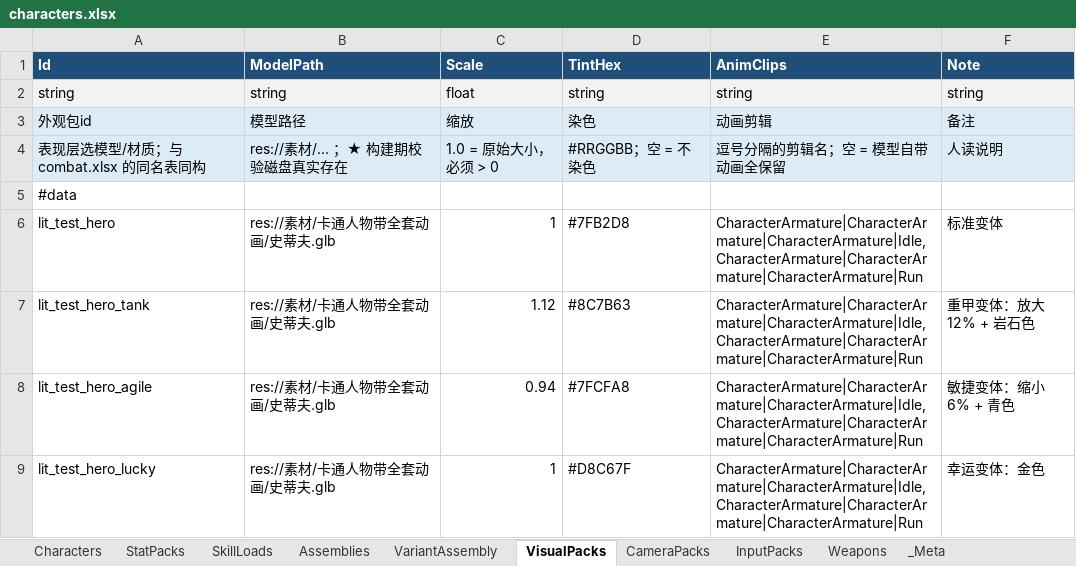
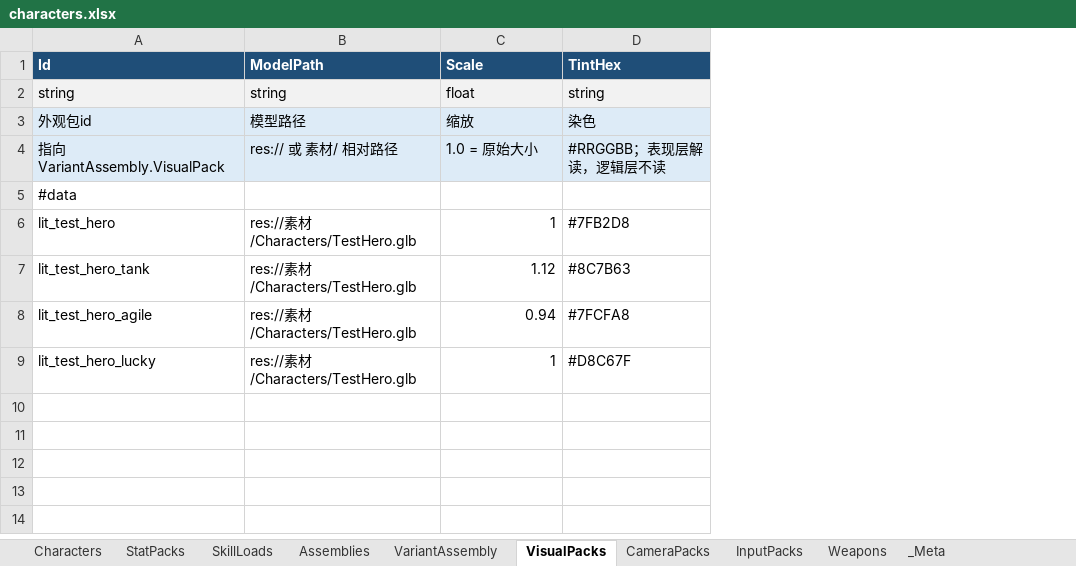
Before and after one commit to KryieNaruto/biu-biu-origin, an Excel workbook: data/excel/characters.xlsx, sheet VisualPacks, drawn as a sheet; values as stored, in another font and other column widths than the file's, no borders; removed rows and columns are numbered as before the commit, all else as after; the diff names each change by its address in the sheet, - before the commit and + after, or states it on an @@ line.

```diff
--- a/data/excel/characters.xlsx (sheet VisualPacks)
+++ b/data/excel/characters.xlsx (sheet VisualPacks)
-column E (AnimClips), rows 2-3: string | 动画剪辑; rows 6-9: all CharacterArmature|CharacterArmature|CharacterArmature|Idle,CharacterArmature|CharacterArmature|CharacterArmature|Run
-column F (Note), rows 2-3: string | 备注; rows 6-9: 标准变体 | 重甲变体：放大 12% + 岩石色 | 敏捷变体：缩小 6% + 青色 | 幸运变体：金色
-row 4: 表现层选模型/材质；与 combat.xlsx 的同名表同构 | res://素材/... ；★ 构建期校验磁盘真实存在 | 1.0 = 原始大小，必须 > 0 | #RRGGBB；空 = 不染色 | 逗号分隔的剪辑名；空 = 模型自带动画全保留 | 人读说明
+row 4: 指向 VariantAssembly.VisualPack | res:// 或 素材/ 相对路径 | 1.0 = 原始大小 | #RRGGBB；表现层解读，逻辑层不读
-B6:B9 (ModelPath): res://素材/卡通人物带全套动画/史蒂夫.glb
+B6:B9 (ModelPath): res://素材/Characters/TestHero.glb
```
Also changed, not shown: sheet CameraPacks, sheet _Meta, 13 other files.
